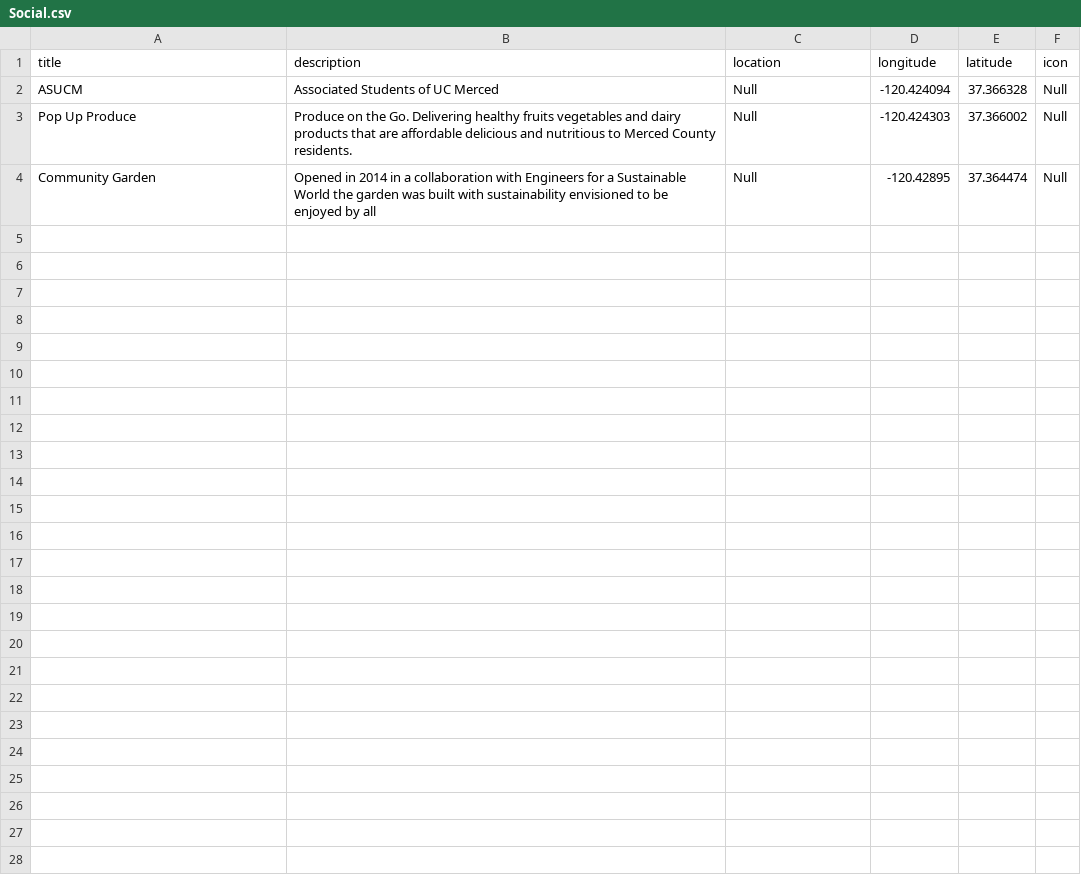
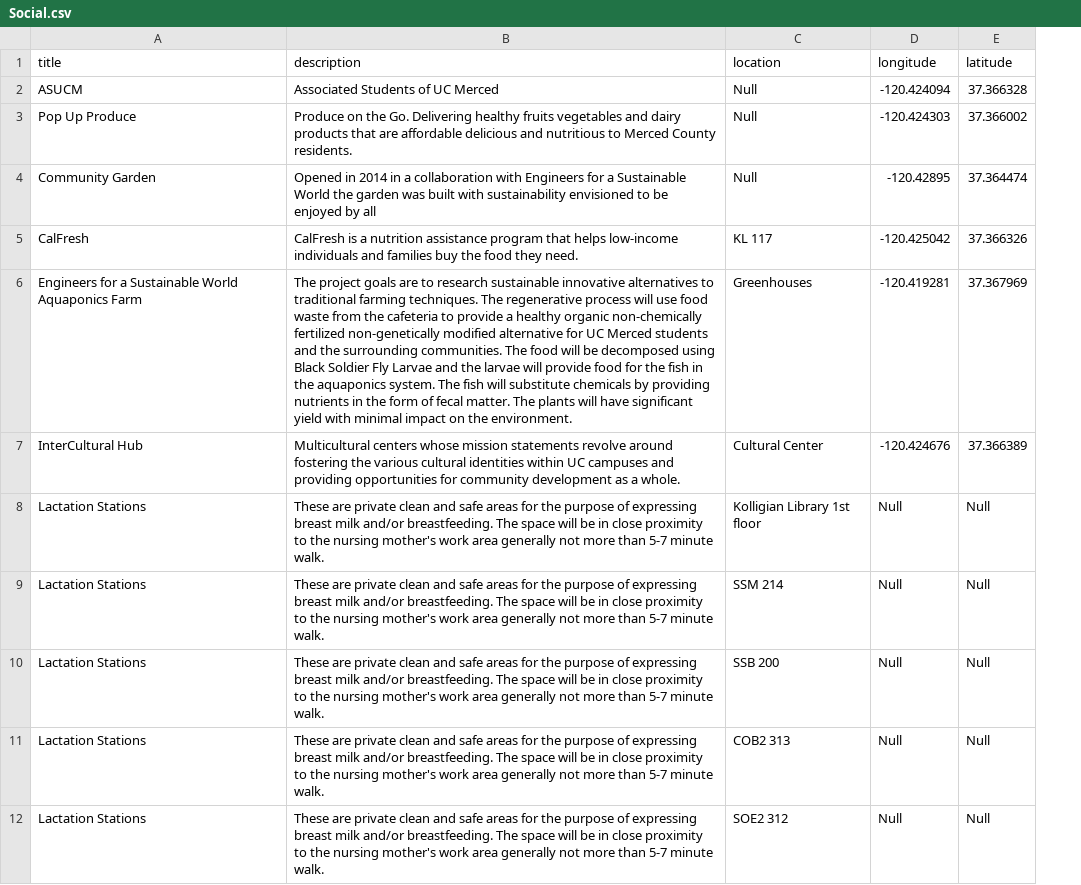
Before and after one commit to adriandarian/GhettoDatabase, a CSV file: Social.csv, drawn as a sheet; only a part is shown; removed rows and columns are numbered as before the commit, all else as after; the diff covers the shown part only; the diff names each change by its address in the sheet, - before the commit and + after, or states it on an @@ line.

```diff
--- a/Social.csv
+++ b/Social.csv
-column F (icon), rows 2-4: all Null
+row 5: CalFresh | CalFresh is a nutrition assistance program that helps low-income individuals and families buy the food they need. | KL 117 | -120.425042 | 37.366326
+row 6: Engineers for a Sustainable World Aquaponics Farm | The project goals are to research sustainable innovative alternatives to traditional farming techniques. The regenerative process will use food waste from the cafeteria to provide a healthy organic non-chemically fertilized non-genetically modified alternative for UC Merced students and the surrounding communities. The food will be decomposed using Black Soldier Fly Larvae and the larvae will provide food for the fish in the aquaponics system. The fish will substitute chemicals by providing nutrients in the form of fecal matter. The plants will have significant yield with minimal impact on the environment. | Greenhouses | -120.419281 | 37.367969
+row 7: InterCultural Hub | Multicultural centers whose mission statements revolve around fostering the various cultural identities within UC campuses and providing opportunities for community development as a whole. | Cultural Center | -120.424676 | 37.366389
+row 8: Lactation Stations | These are private clean and safe areas for the purpose of expressing breast milk and/or breastfeeding. The space will be in close proximity to the nursing mother's work area generally not more than 5-7 minute walk. | Kolligian Library 1st floor | Null | Null
+row 9: Lactation Stations | These are private clean and safe areas for the purpose of expressing breast milk and/or breastfeeding. The space will be in close proximity to the nursing mother's work area generally not more than 5-7 minute walk. | SSM 214 | Null | Null
+row 10: Lactation Stations | These are private clean and safe areas for the purpose of expressing breast milk and/or breastfeeding. The space will be in close proximity to the nursing mother's work area generally not more than 5-7 minute walk. | SSB 200 | Null | Null
+row 11: Lactation Stations | These are private clean and safe areas for the purpose of expressing breast milk and/or breastfeeding. The space will be in close proximity to the nursing mother's work area generally not more than 5-7 minute walk. | COB2 313 | Null | Null
+row 12: Lactation Stations | These are private clean and safe areas for the purpose of expressing breast milk and/or breastfeeding. The space will be in close proximity to the nursing mother's work area generally not more than 5-7 minute walk. | SOE2 312 | Null | Null
```
Also changed, not shown: 10 added rows elsewhere in this file.
